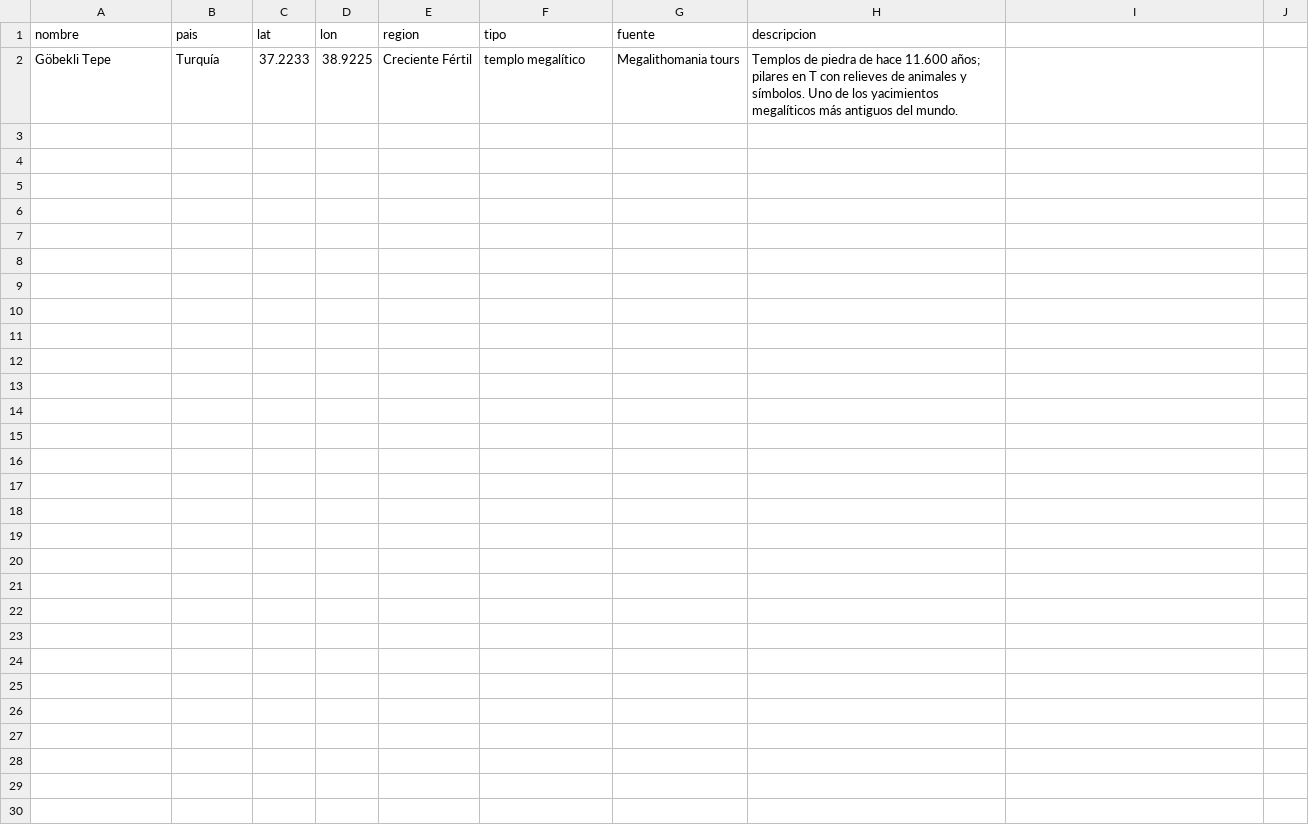
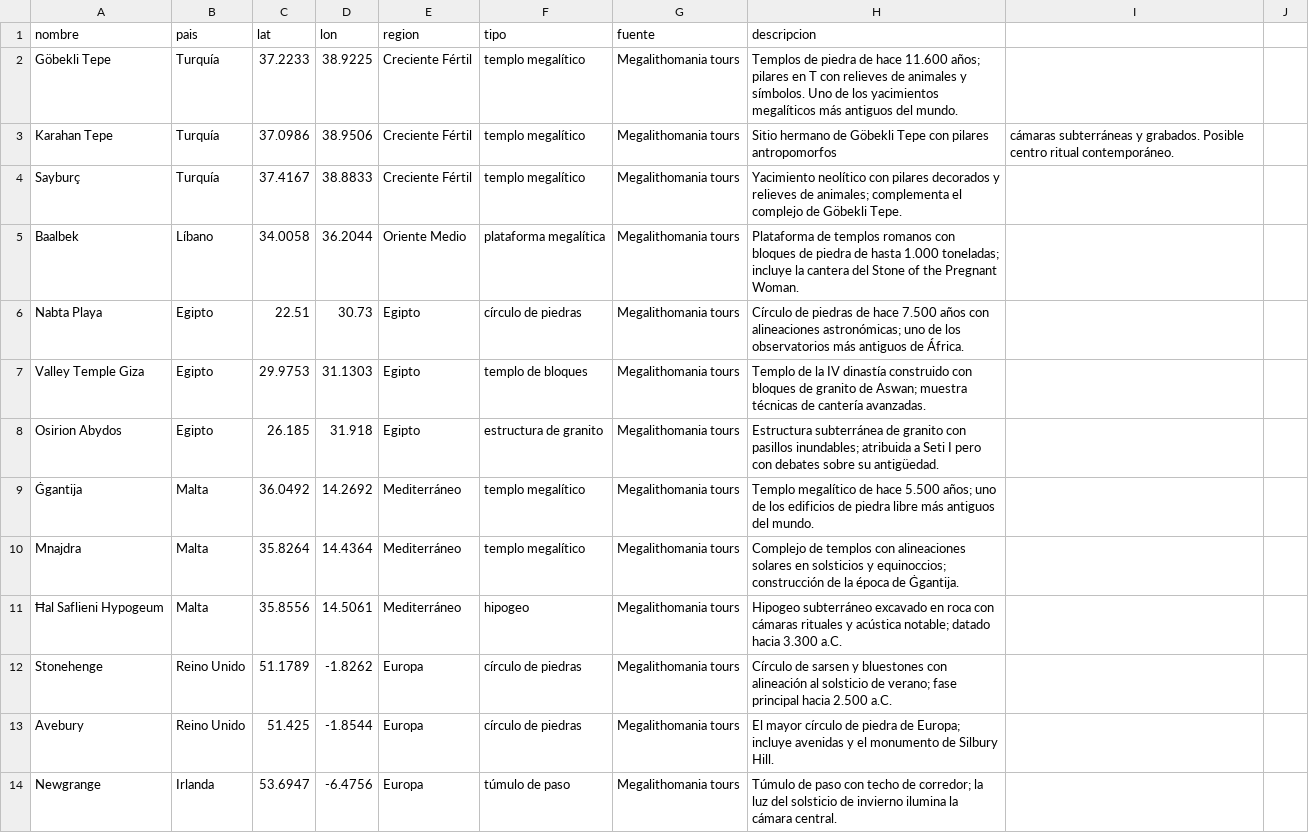
Before and after one commit to WyzloPro/megalithic-globe, a CSV file: megalithic_sites.csv, drawn as a sheet; only a part is shown; the diff covers the shown part only; the diff names each change by its address in the sheet, - before the commit and + after, or states it on an @@ line.

Commit message:
Restore full megalithic_sites.csv after accidental truncate

```diff
--- a/megalithic_sites.csv
+++ b/megalithic_sites.csv
+row 3: Karahan Tepe | Turquía | 37.0986 | 38.9506 | Creciente Fértil | templo megalítico | Megalithomania tours | Sitio hermano de Göbekli Tepe con pilares antropomorfos | cámaras subterráneas y grabados. Posible centro ritual contemporáneo.
+row 4: Sayburç | Turquía | 37.4167 | 38.8833 | Creciente Fértil | templo megalítico | Megalithomania tours | Yacimiento neolítico con pilares decorados y relieves de animales; complementa el complejo de Göbekli Tepe.
+row 5: Baalbek | Líbano | 34.0058 | 36.2044 | Oriente Medio | plataforma megalítica | Megalithomania tours | Plataforma de templos romanos con bloques de piedra de hasta 1.000 toneladas; incluye la cantera del Stone of the Pregnant Woman.
+row 6: Nabta Playa | Egipto | 22.51 | 30.73 | Egipto | círculo de piedras | Megalithomania tours | Círculo de piedras de hace 7.500 años con alineaciones astronómicas; uno de los observatorios más antiguos de África.
+row 7: Valley Temple Giza | Egipto | 29.9753 | 31.1303 | Egipto | templo de bloques | Megalithomania tours | Templo de la IV dinastía construido con bloques de granito de Aswan; muestra técnicas de cantería avanzadas.
+row 8: Osirion Abydos | Egipto | 26.185 | 31.918 | Egipto | estructura de granito | Megalithomania tours | Estructura subterránea de granito con pasillos inundables; atribuida a Seti I pero con debates sobre su antigüedad.
+row 9: Ġgantija | Malta | 36.0492 | 14.2692 | Mediterráneo | templo megalítico | Megalithomania tours | Templo megalítico de hace 5.500 años; uno de los edificios de piedra libre más antiguos del mundo.
+row 10: Mnajdra | Malta | 35.8264 | 14.4364 | Mediterráneo | templo megalítico | Megalithomania tours | Complejo de templos con alineaciones solares en solsticios y equinoccios; construcción de la época de Ġgantija.
+row 11: Ħal Saflieni Hypogeum | Malta | 35.8556 | 14.5061 | Mediterráneo | hipogeo | Megalithomania tours | Hipogeo subterráneo excavado en roca con cámaras rituales y acústica notable; datado hacia 3.300 a.C.
+row 12: Stonehenge | Reino Unido | 51.1789 | -1.8262 | Europa | círculo de piedras | Megalithomania tours | Círculo de sarsen y bluestones con alineación al solsticio de verano; fase principal hacia 2.500 a.C.
+row 13: Avebury | Reino Unido | 51.425 | -1.8544 | Europa | círculo de piedras | Megalithomania tours | El mayor círculo de piedra de Europa; incluye avenidas y el monumento de Silbury Hill.
+row 14: Newgrange | Irlanda | 53.6947 | -6.4756 | Europa | túmulo de paso | Megalithomania tours | Túmulo de paso con techo de corredor; la luz del solsticio de invierno ilumina la cámara central.
```
Also changed, not shown: 11 added rows elsewhere in this file.
